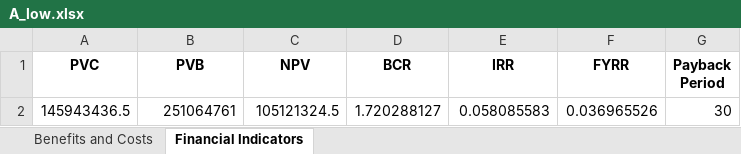
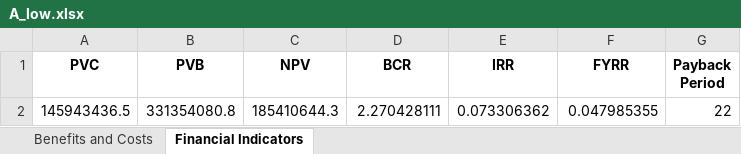
Before and after one commit to jackli100/Economy-coursework, an Excel workbook: A_low.xlsx, sheet Financial Indicators, drawn as a sheet; values as stored, in another font and other column widths than the file's, no borders; removed rows and columns are numbered as before the commit, all else as after; the diff names each change by its address in the sheet, - before the commit and + after, or states it on an @@ line.

```diff
--- a/A_low.xlsx (sheet Financial Indicators)
+++ b/A_low.xlsx (sheet Financial Indicators)
-row 2: 145943436.5 | 251064761 | 105121324.5 | 1.720288127 | 0.058085583 | 0.036965526 | 30
+row 2: 145943436.5 | 331354080.8 | 185410644.3 | 2.270428111 | 0.073306362 | 0.047985355 | 22
```
Also changed, not shown: sheet Benefits and Costs, B_low.xlsx, 29 other files.
